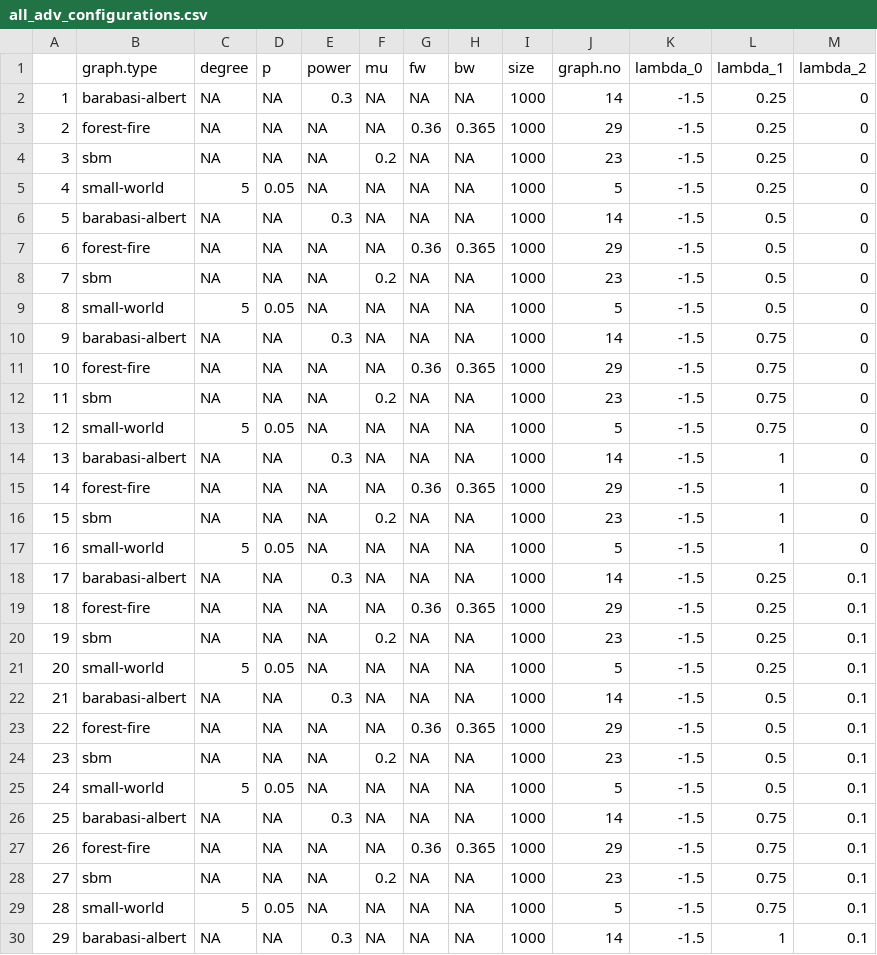
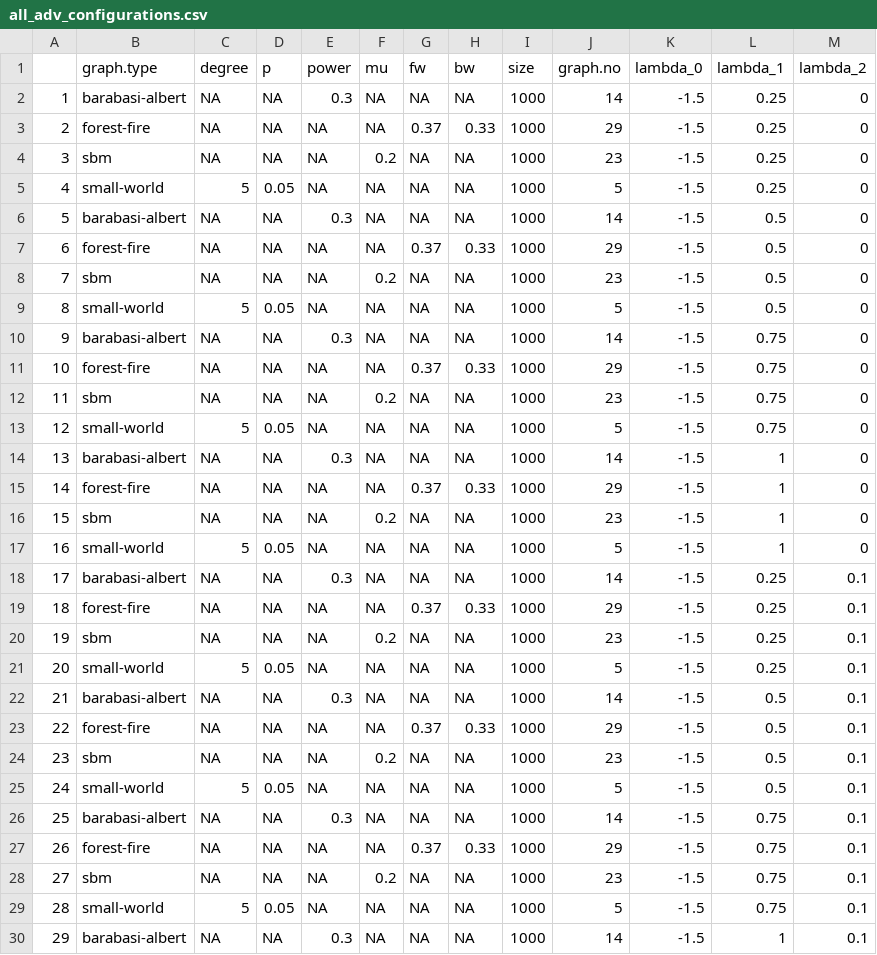
Before and after one commit to kclary/Adversaries, a CSV file: all_adv_configurations.csv, drawn as a sheet; only a part is shown; the diff covers the shown part only.

Commit message:
Updated graph generation

```diff
--- a/all_adv_configurations.csv
+++ b/all_adv_configurations.csv
@@ -2,3 +2,3 @@
 "1","barabasi-albert",NA,NA,0.3,NA,NA,NA,1000,14,-1.5,0.25,0
-"2","forest-fire",NA,NA,NA,NA,0.36,0.365,1000,29,-1.5,0.25,0
+"2","forest-fire",NA,NA,NA,NA,0.37,0.33,1000,29,-1.5,0.25,0
 "3","sbm",NA,NA,NA,0.2,NA,NA,1000,23,-1.5,0.25,0
@@ -6,3 +6,3 @@
 "5","barabasi-albert",NA,NA,0.3,NA,NA,NA,1000,14,-1.5,0.5,0
-"6","forest-fire",NA,NA,NA,NA,0.36,0.365,1000,29,-1.5,0.5,0
+"6","forest-fire",NA,NA,NA,NA,0.37,0.33,1000,29,-1.5,0.5,0
 "7","sbm",NA,NA,NA,0.2,NA,NA,1000,23,-1.5,0.5,0
@@ -10,3 +10,3 @@
 "9","barabasi-albert",NA,NA,0.3,NA,NA,NA,1000,14,-1.5,0.75,0
-"10","forest-fire",NA,NA,NA,NA,0.36,0.365,1000,29,-1.5,0.75,0
+"10","forest-fire",NA,NA,NA,NA,0.37,0.33,1000,29,-1.5,0.75,0
 "11","sbm",NA,NA,NA,0.2,NA,NA,1000,23,-1.5,0.75,0
@@ -14,3 +14,3 @@
 "13","barabasi-albert",NA,NA,0.3,NA,NA,NA,1000,14,-1.5,1,0
-"14","forest-fire",NA,NA,NA,NA,0.36,0.365,1000,29,-1.5,1,0
+"14","forest-fire",NA,NA,NA,NA,0.37,0.33,1000,29,-1.5,1,0
 "15","sbm",NA,NA,NA,0.2,NA,NA,1000,23,-1.5,1,0
@@ -18,3 +18,3 @@
 "17","barabasi-albert",NA,NA,0.3,NA,NA,NA,1000,14,-1.5,0.25,0.1
-"18","forest-fire",NA,NA,NA,NA,0.36,0.365,1000,29,-1.5,0.25,0.1
+"18","forest-fire",NA,NA,NA,NA,0.37,0.33,1000,29,-1.5,0.25,0.1
 "19","sbm",NA,NA,NA,0.2,NA,NA,1000,23,-1.5,0.25,0.1
@@ -22,3 +22,3 @@
 "21","barabasi-albert",NA,NA,0.3,NA,NA,NA,1000,14,-1.5,0.5,0.1
-"22","forest-fire",NA,NA,NA,NA,0.36,0.365,1000,29,-1.5,0.5,0.1
+"22","forest-fire",NA,NA,NA,NA,0.37,0.33,1000,29,-1.5,0.5,0.1
 "23","sbm",NA,NA,NA,0.2,NA,NA,1000,23,-1.5,0.5,0.1
@@ -26,3 +26,3 @@
 "25","barabasi-albert",NA,NA,0.3,NA,NA,NA,1000,14,-1.5,0.75,0.1
-"26","forest-fire",NA,NA,NA,NA,0.36,0.365,1000,29,-1.5,0.75,0.1
+"26","forest-fire",NA,NA,NA,NA,0.37,0.33,1000,29,-1.5,0.75,0.1
 "27","sbm",NA,NA,NA,0.2,NA,NA,1000,23,-1.5,0.75,0.1
```
Also changed, not shown: 18 edited cells elsewhere in this file.
